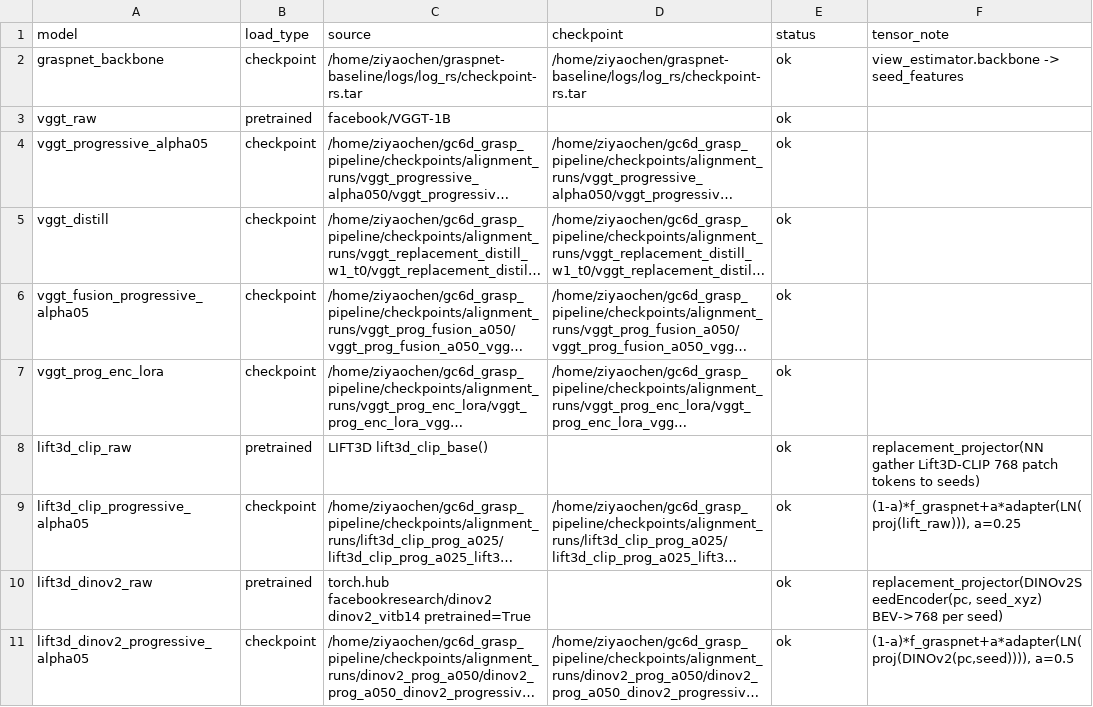
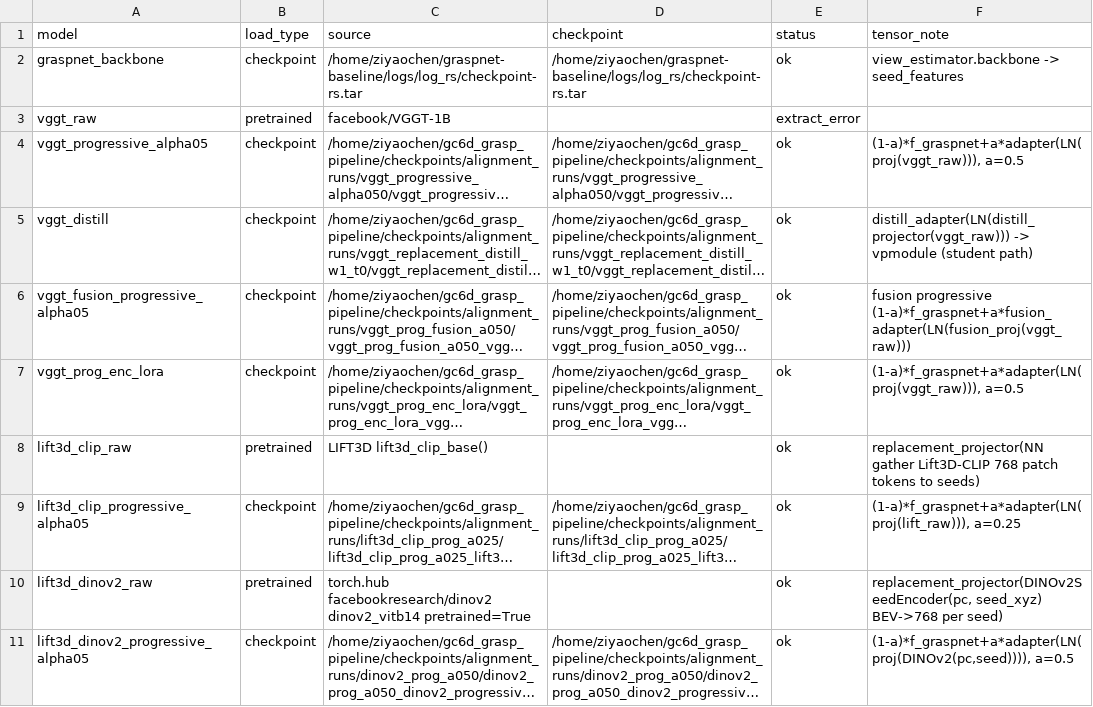
Before and after one commit to nameisczy/gc6d-vggt-graspnet, a CSV file: analysis_outputs/feature_map_compare/000009_01/run_summary.csv, drawn as a sheet; long unchanged cells end in …; the diff names each change by its address in the sheet, - before the commit and + after, or states it on an @@ line.

```diff
--- a/analysis_outputs/feature_map_compare/000009_01/run_summary.csv
+++ b/analysis_outputs/feature_map_compare/000009_01/run_summary.csv
-E3 (status): ok
+E3 (status): extract_error
-F4 (tensor_note): (empty)
+F4 (tensor_note): (1-a)*f_graspnet+a*adapter(LN(proj(vggt_raw))), a=0.5
-F5 (tensor_note): (empty)
+F5 (tensor_note): distill_adapter(LN(distill_projector(vggt_raw))) -> vpmodule (student path)
-F6 (tensor_note): (empty)
+F6 (tensor_note): fusion progressive (1-a)*f_graspnet+a*fusion_adapter(LN(fusion_proj(vggt_raw)))
-F7 (tensor_note): (empty)
+F7 (tensor_note): (1-a)*f_graspnet+a*adapter(LN(proj(vggt_raw))), a=0.5
```
Also changed, not shown: analysis_outputs/feature_map_compare/000009_01/feature_norm_pearson_pairwise.csv, 19 other files.
